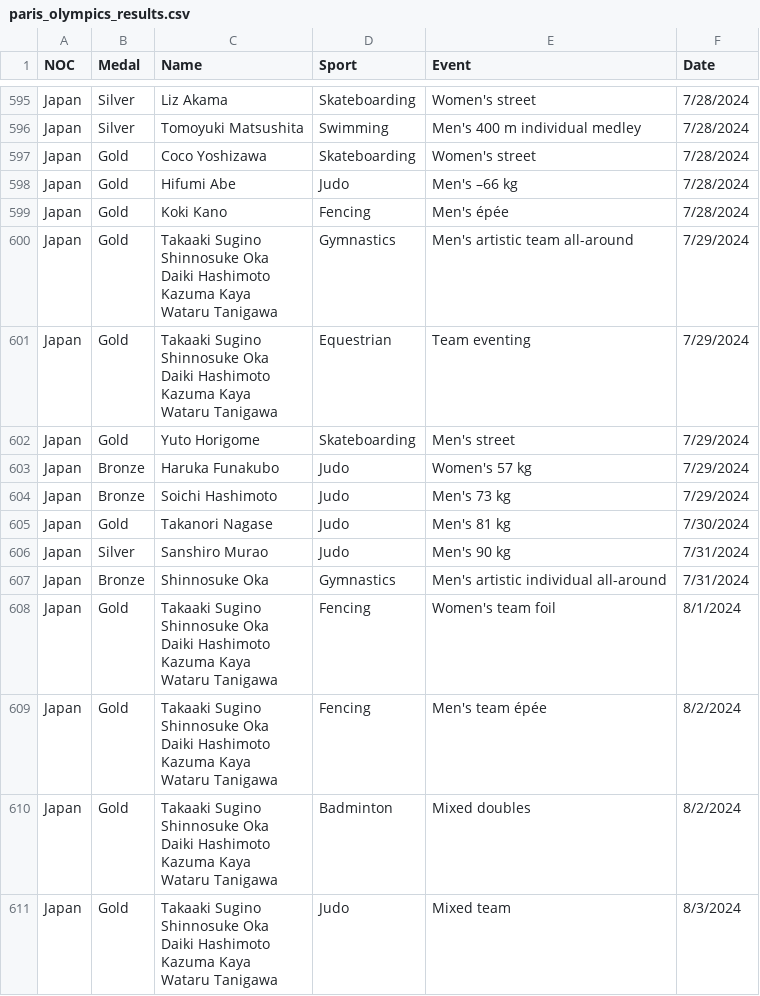
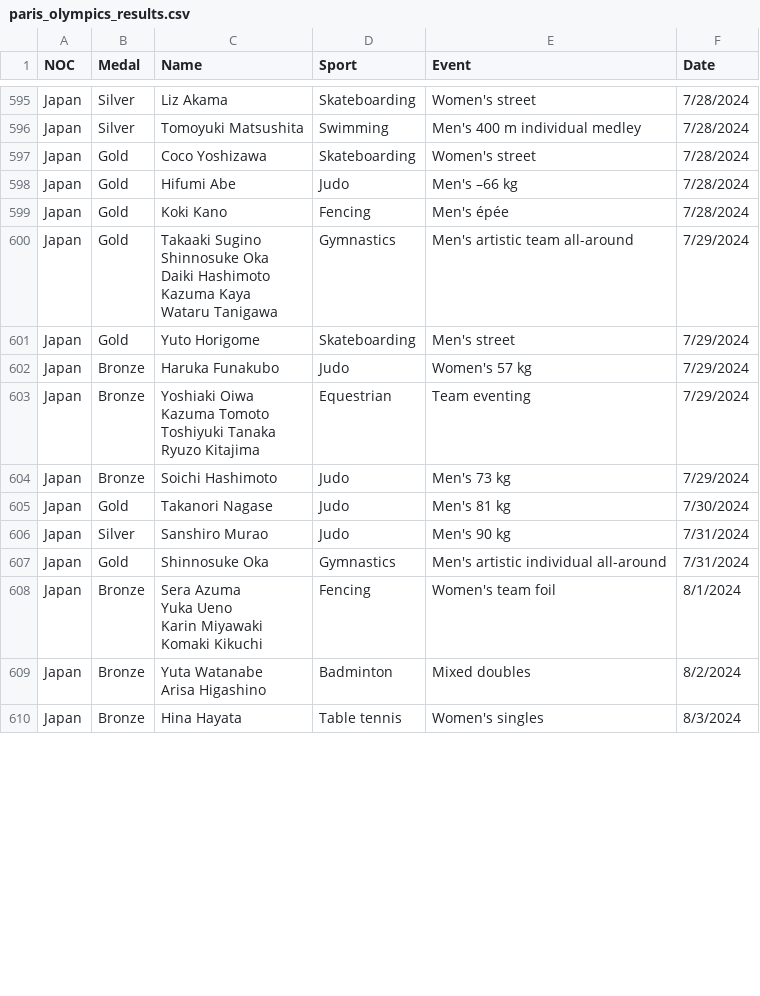
Before and after one commit to gazizovaa/Paris-2024-Olympics-Data-Analysis, a CSV file: paris_olympics_results.csv, drawn as a sheet; only a part is shown, gaps mark what is left out; the shorter side is filled out with more unchanged rows; the diff covers the shown part only.

Commit message:
cleaned more 27 countries

```diff
--- a/paris_olympics_results.csv
+++ b/paris_olympics_results.csv
@@ -992,9 +912,8 @@ Kazuma Kaya
 Wataru Tanigawa",Gymnastics,Men's artistic team all-around,7/29/2024
-Japan,Gold,"Takaaki Sugino
-Shinnosuke Oka
-Daiki Hashimoto
-Kazuma Kaya
-Wataru Tanigawa",Equestrian,Team eventing,7/29/2024
 Japan,Gold,Yuto Horigome,Skateboarding,Men's street,7/29/2024
 Japan,Bronze,Haruka Funakubo,Judo,Women's 57 kg,7/29/2024
+Japan,Bronze,"Yoshiaki Oiwa
+Kazuma Tomoto
+Toshiyuki Tanaka
+Ryuzo Kitajima",Equestrian,Team eventing,7/29/2024
 Japan,Bronze,Soichi Hashimoto,Judo,Men's 73 kg,7/29/2024
@@ -1002,22 +921,8 @@ Japan,Gold,Takanori Nagase,Judo,Men's 81 kg,7/30/2024
 Japan,Silver,Sanshiro Murao,Judo,Men's 90 kg,7/31/2024
-Japan,Bronze,Shinnosuke Oka,Gymnastics,Men's artistic individual all-around,7/31/2024
-Japan,Gold,"Takaaki Sugino
-Shinnosuke Oka
-Daiki Hashimoto
-Kazuma Kaya
-Wataru Tanigawa",Fencing,Women's team foil,8/1/2024
-Japan,Gold,"Takaaki Sugino
-Shinnosuke Oka
-Daiki Hashimoto
-Kazuma Kaya
-Wataru Tanigawa",Fencing,Men's team épée,8/2/2024
-Japan,Gold,"Takaaki Sugino
-Shinnosuke Oka
-Daiki Hashimoto
-Kazuma Kaya
-Wataru Tanigawa",Badminton,Mixed doubles,8/2/2024
-Japan,Gold,"Takaaki Sugino
-Shinnosuke Oka
-Daiki Hashimoto
-Kazuma Kaya
-Wataru Tanigawa",Judo,Mixed team,8/3/2024
+Japan,Gold,Shinnosuke Oka,Gymnastics,Men's artistic individual all-around,7/31/2024
+Japan,Bronze,"Sera Azuma
+Yuka Ueno
+Karin Miyawaki
+Komaki Kikuchi",Fencing,Women's team foil,8/1/2024
+Japan,Bronze,"Yuta Watanabe
+Arisa Higashino",Badminton,Mixed doubles,8/2/2024
```
Also changed, not shown: 5 added rows, 3 removed rows and 69 edited cells elsewhere in this file.
